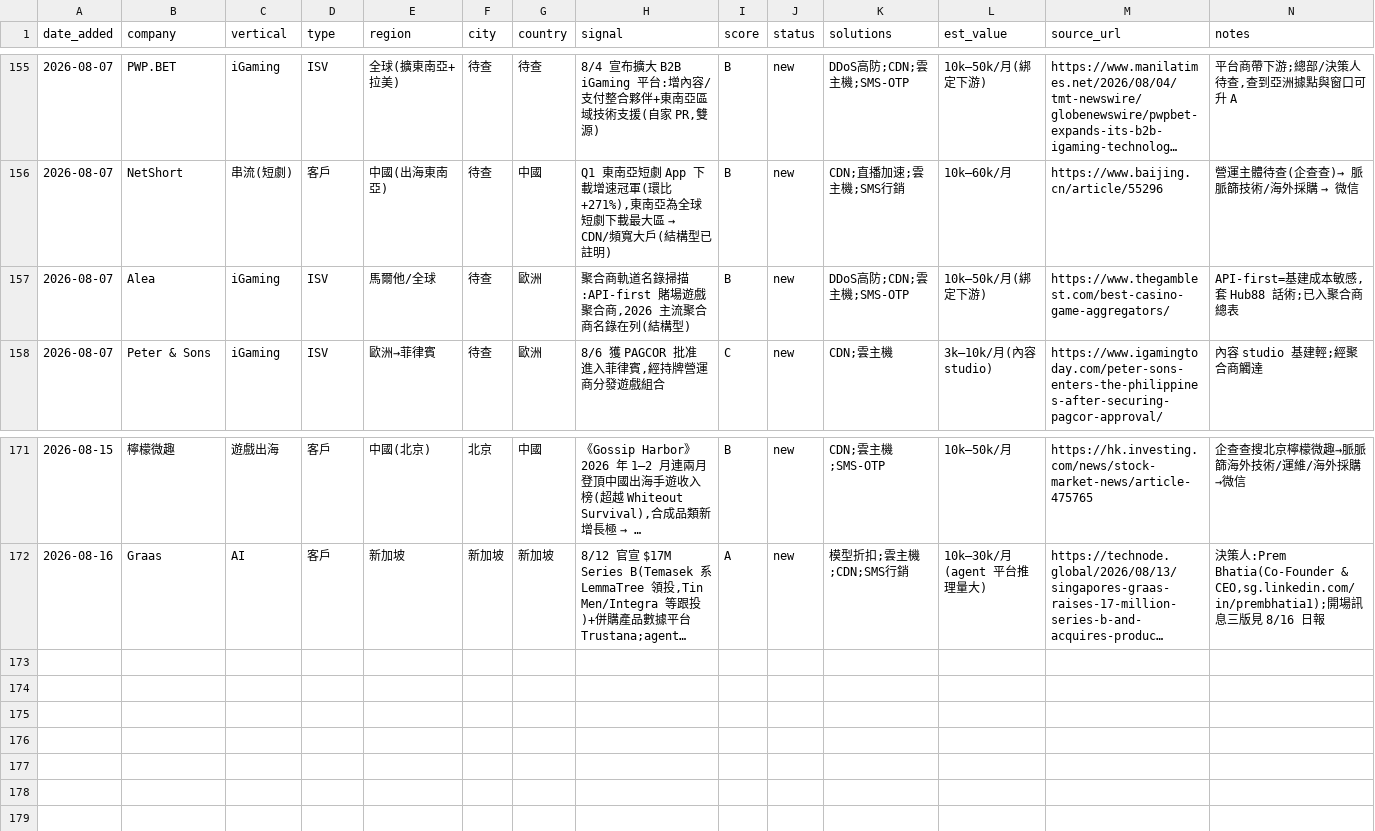
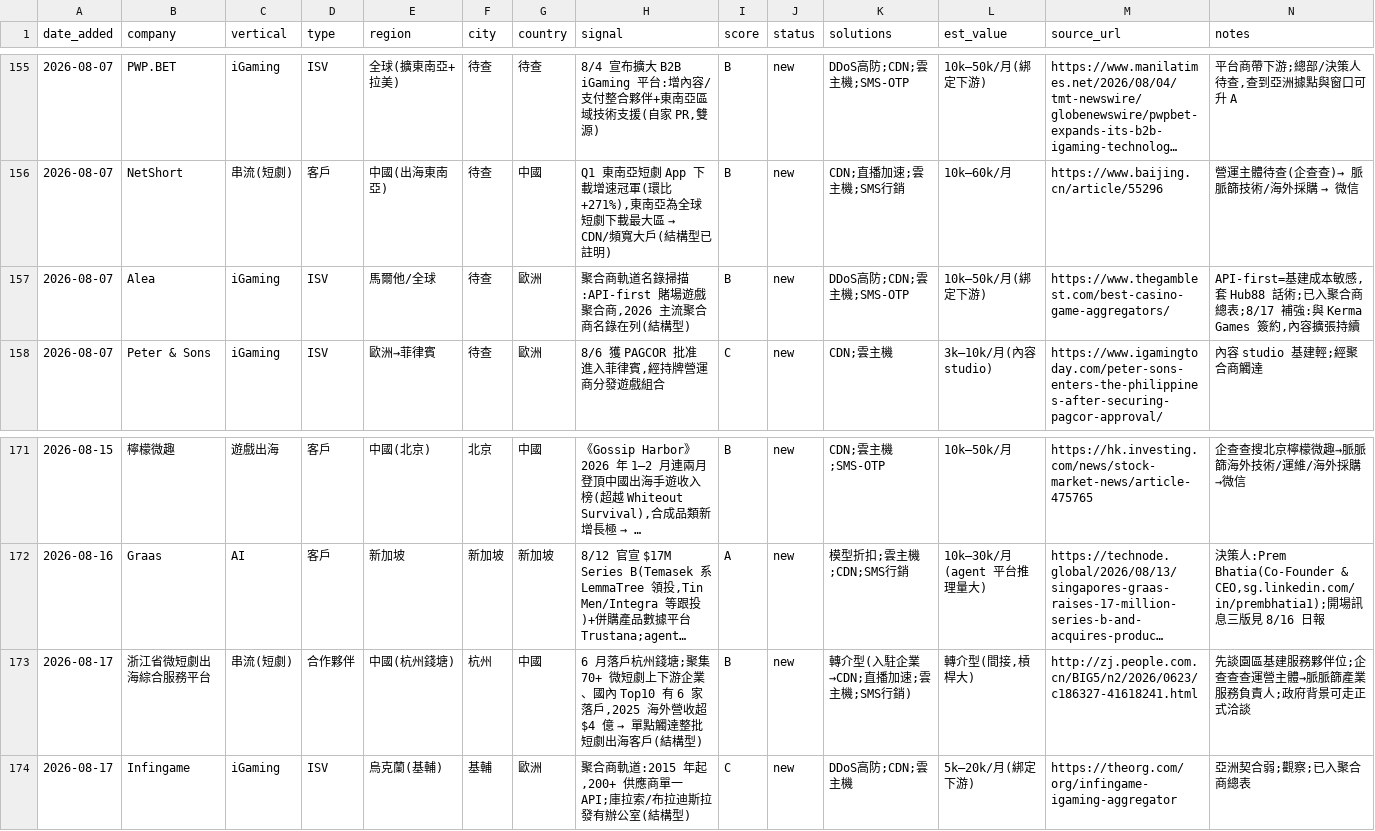
Before and after one commit to michael80321/AIBD, a CSV file: leads/leads.csv, drawn as a sheet; only a part is shown, gaps mark what is left out; long unchanged cells end in …; the diff names each change by its address in the sheet, - before the commit and + after, or states it on an @@ line.

```diff
--- a/leads/leads.csv
+++ b/leads/leads.csv
-N157 (notes): …合商總表
+N157 (notes): …合商總表;8/17 補強:與 Kerma Games 簽約,內容擴張持續
+row 173: 2026-08-17 | 浙江省微短劇出海綜合服務平台 | 串流(短劇) | 合作夥伴 | 中國(杭州錢塘) | 杭州 | 中國 | 6 月落戶杭州錢塘;聚集 70+ 微短劇上下游企業、國內 Top10 有 6 家落戶,2025 海外營收超 $4 億 → 單點觸達整批短劇出海客戶(結構型) | B | new | 轉介型(入駐企業→CDN;直播加速;雲主機;SMS行銷) | 轉介型(間接,槓桿大) | http://zj.people.com.cn/BIG5/n2/2026/0623/c186327-41618241.html | 先談園區基建服務夥伴位;企查查查運營主體→脈脈篩產業服務負責人;政府背景可走正式洽談
+row 174: 2026-08-17 | Infingame | iGaming | ISV | 烏克蘭(基輔) | 基輔 | 歐洲 | 聚合商軌道:2015 年起,200+ 供應商單一 API;庫拉索/布拉迪斯拉發有辦公室(結構型) | C | new | DDoS高防;CDN;雲主機 | 5k–20k/月(綁定下游) | https://theorg.com/org/infingame-igaming-aggregator | 亞洲契合弱;觀察;已入聚合商總表
```
Also changed, not shown: 4 other files.
